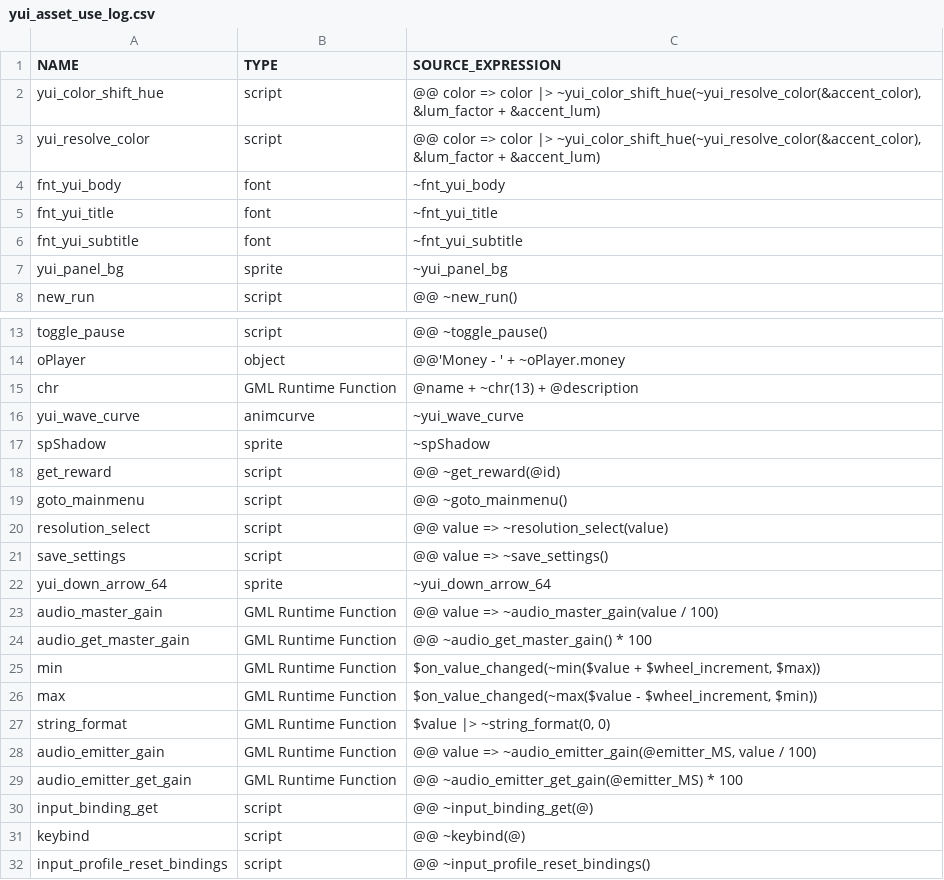
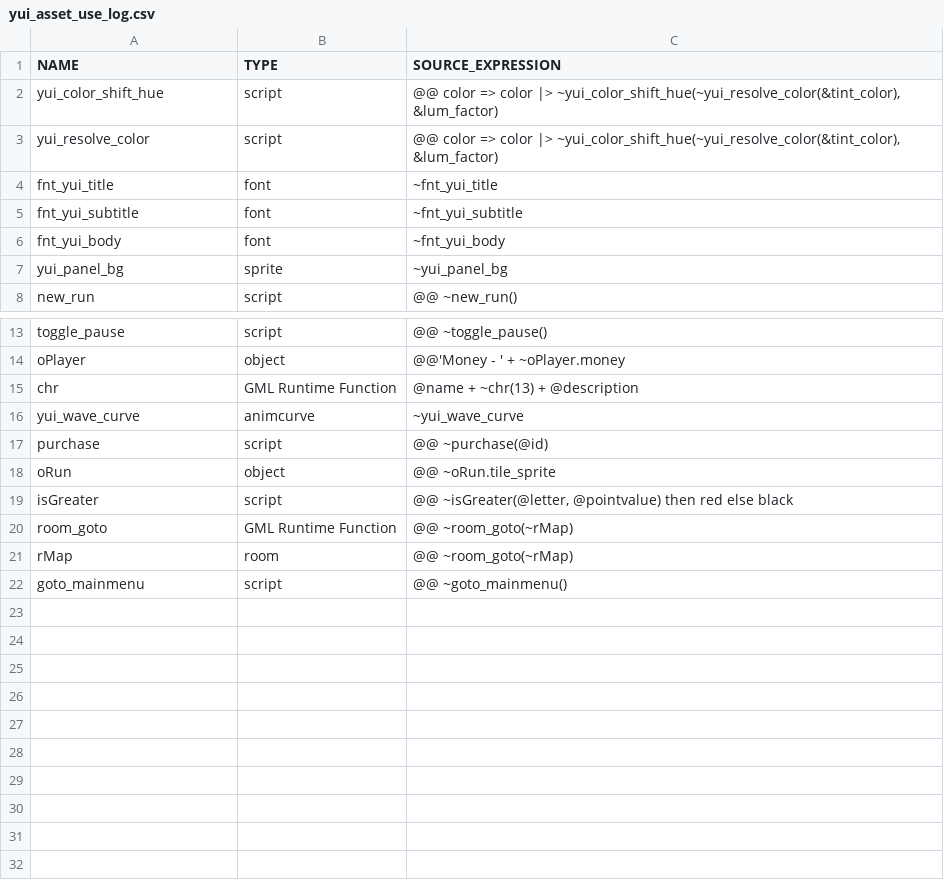
Before and after one commit to flowershoppe/Scramble, a CSV file: datafiles/logs/yui_asset_use_log.csv, drawn as a sheet; only a part is shown, gaps mark what is left out.

```diff
--- a/datafiles/logs/yui_asset_use_log.csv
+++ b/datafiles/logs/yui_asset_use_log.csv
@@ -1,7 +1,7 @@
 NAME, TYPE, SOURCE_EXPRESSION
-yui_color_shift_hue, script, "@@ color => color |> ~yui_color_shift_hue(~yui_resolve_color(&accent_color), &lum_factor + &accent_lum)"
-yui_resolve_color, script, "@@ color => color |> ~yui_color_shift_hue(~yui_resolve_color(&accent_color), &lum_factor + &accent_lum)"
-fnt_yui_body, font, "~fnt_yui_body"
+yui_color_shift_hue, script, "@@ color => color |> ~yui_color_shift_hue(~yui_resolve_color(&tint_color), &lum_factor)"
+yui_resolve_color, script, "@@ color => color |> ~yui_color_shift_hue(~yui_resolve_color(&tint_color), &lum_factor)"
 fnt_yui_title, font, "~fnt_yui_title"
 fnt_yui_subtitle, font, "~fnt_yui_subtitle"
+fnt_yui_body, font, "~fnt_yui_body"
 yui_panel_bg, sprite, "~yui_panel_bg"
@@ -16,17 +16,7 @@ chr, GML Runtime Function, "@name + ~chr(13) + @description"
 yui_wave_curve, animcurve, "~yui_wave_curve"
-spShadow, sprite, "~spShadow"
-get_reward, script, "@@ ~get_reward(@id)"
+purchase, script, "@@ ~purchase(@id)"
+oRun, object, "@@ ~oRun.tile_sprite"
+isGreater, script, "@@ ~isGreater(@letter, @pointvalue) then red else black"
+room_goto, GML Runtime Function, "@@ ~room_goto(~rMap)"
+rMap, room, "@@ ~room_goto(~rMap)"
 goto_mainmenu, script, "@@ ~goto_mainmenu()"
-resolution_select, script, "@@ value => ~resolution_select(value)"
-save_settings, script, "@@ value => ~save_settings()"
-yui_down_arrow_64, sprite, "~yui_down_arrow_64"
-audio_master_gain, GML Runtime Function, "@@ value => ~audio_master_gain(value / 100)"
-audio_get_master_gain, GML Runtime Function, "@@ ~audio_get_master_gain() * 100"
-min, GML Runtime Function, "$on_value_changed(~min($value + $wheel_increment, $max))"
-max, GML Runtime Function, "$on_value_changed(~max($value - $wheel_increment, $min))"
-string_format, GML Runtime Function, "$value |> ~string_format(0, 0)"
-audio_emitter_gain, GML Runtime Function, "@@ value => ~audio_emitter_gain(@emitter_MS, value / 100)"
-audio_emitter_get_gain, GML Runtime Function, "@@ ~audio_emitter_get_gain(@emitter_MS) * 100"
-input_binding_get, script, "@@ ~input_binding_get(@)"
-keybind, script, "@@ ~keybind(@)"
-input_profile_reset_bindings, script, "@@ ~input_profile_reset_bindings()"
```
Also changed, not shown: 34 other files.
